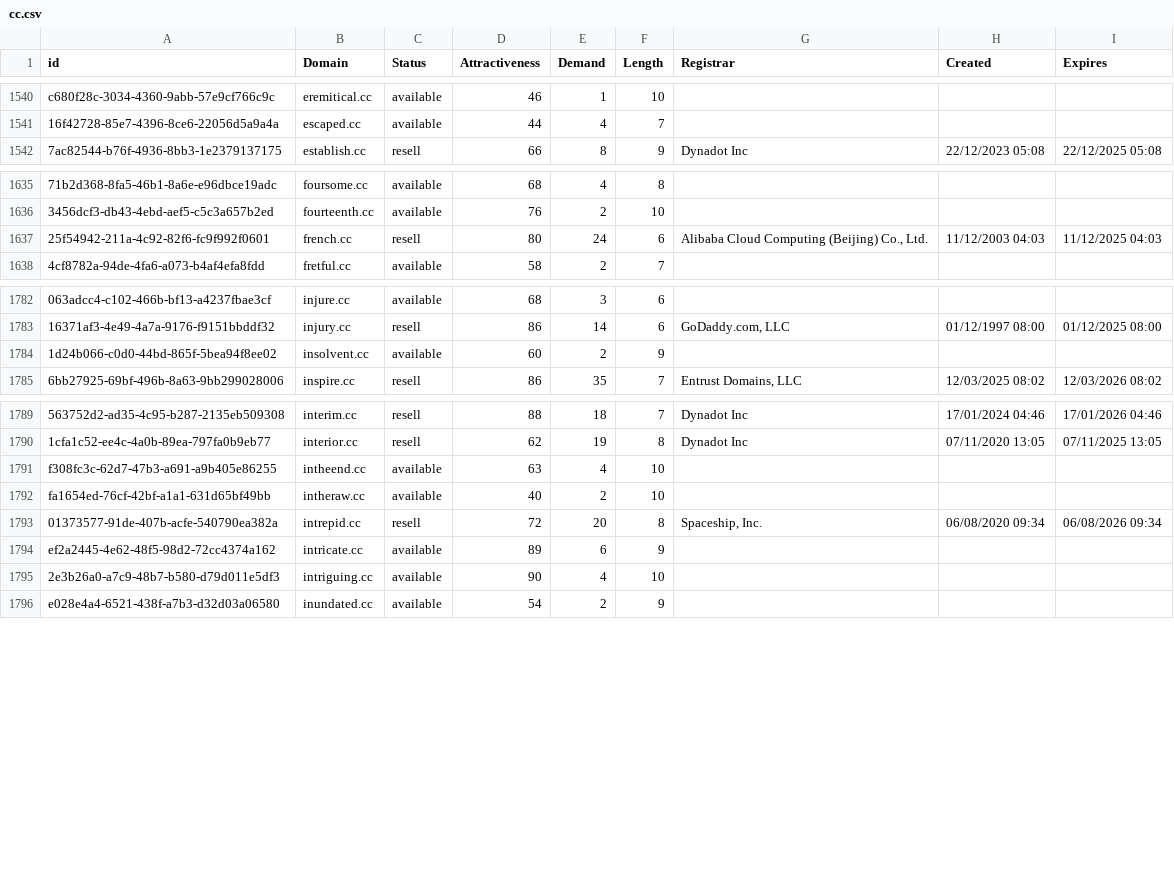
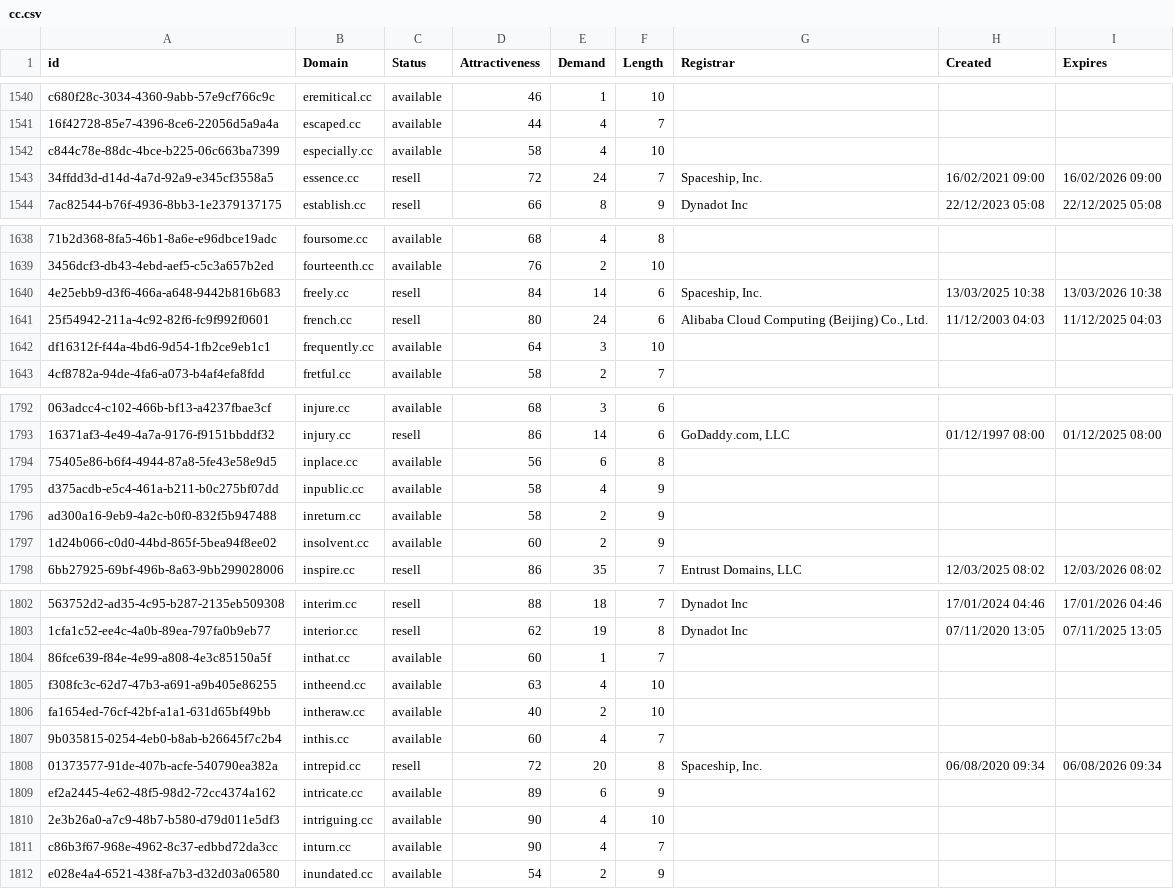
Before and after one commit to UniqueDomains/cc-oneword-domains, a CSV file: cc.csv, drawn as a sheet; only a part is shown, gaps mark what is left out; the diff covers the shown part only; the diff names each change by its address in the sheet, - before the commit and + after, or states it on an @@ line.

Commit message:
Domains update

```diff
--- a/cc.csv
+++ b/cc.csv
+row 1542: c844c78e-88dc-4bce-b225-06c663ba7399 | especially.cc | available | 58 | 4 | 10
+row 1543: 34ffdd3d-d14d-4a7d-92a9-e345cf3558a5 | essence.cc | resell | 72 | 24 | 7 | Spaceship, Inc. | 16/02/2021 09:00 | 16/02/2026 09:00
+row 1640: 4e25ebb9-d3f6-466a-a648-9442b816b683 | freely.cc | resell | 84 | 14 | 6 | Spaceship, Inc. | 13/03/2025 10:38 | 13/03/2026 10:38
+row 1642: df16312f-f44a-4bd6-9d54-1fb2ce9eb1c1 | frequently.cc | available | 64 | 3 | 10
+row 1794: 75405e86-b6f4-4944-87a8-5fe43e58e9d5 | inplace.cc | available | 56 | 6 | 8
+row 1795: d375acdb-e5c4-461a-b211-b0c275bf07dd | inpublic.cc | available | 58 | 4 | 9
+row 1796: ad300a16-9eb9-4a2c-b0f0-832f5b947488 | inreturn.cc | available | 58 | 2 | 9
+row 1804: 86fce639-f84e-4e99-a808-4e3c85150a5f | inthat.cc | available | 60 | 1 | 7
+row 1807: 9b035815-0254-4eb0-b8ab-b26645f7c2b4 | inthis.cc | available | 60 | 4 | 7
+row 1811: c86b3f67-968e-4962-8c37-edbbd72da3cc | inturn.cc | available | 90 | 4 | 7
```
Also changed, not shown: 12 added rows elsewhere in this file, 2 other files.
